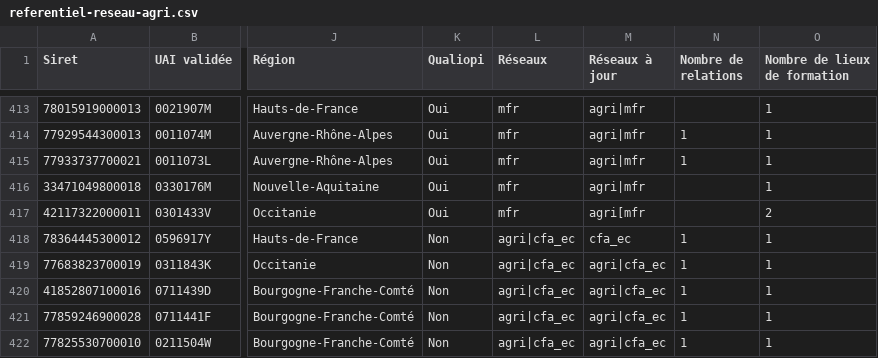
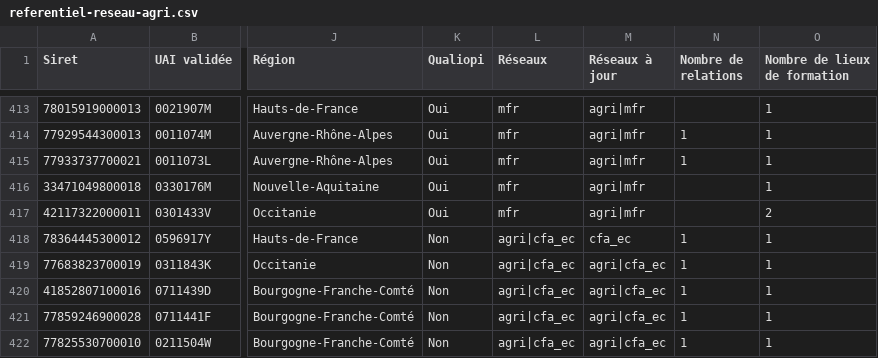
Before and after one commit to mission-apprentissage/flux-retour-cfas, a CSV file: server/src/jobs/hydrate/reseaux/assets/referentiel-reseau-agri.csv, drawn as a sheet; only a part is shown, gaps mark what is left out; the diff names each change by its address in the sheet, - before the commit and + after, or states it on an @@ line.

```diff
--- a/server/src/jobs/hydrate/reseaux/assets/referentiel-reseau-agri.csv
+++ b/server/src/jobs/hydrate/reseaux/assets/referentiel-reseau-agri.csv
-M417 (Réseaux à jour): agri[mfr
+M417 (Réseaux à jour): agri|mfr
```
Also changed, not shown: server/src/jobs/hydrate/reseaux/assets/referentiel-reseau-cci.csv, 3 other files.
